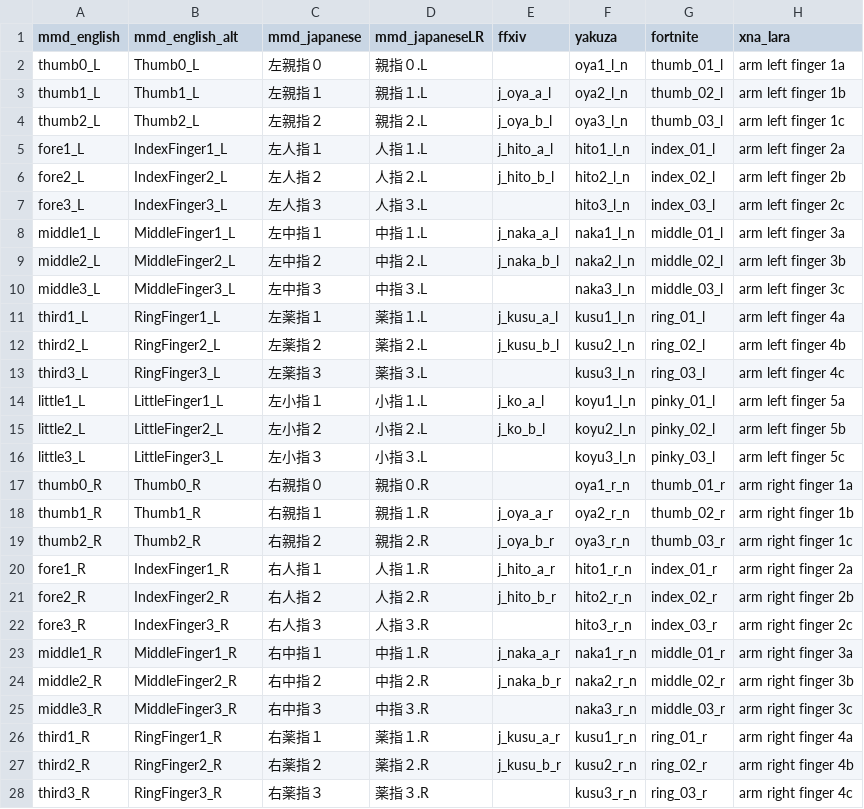
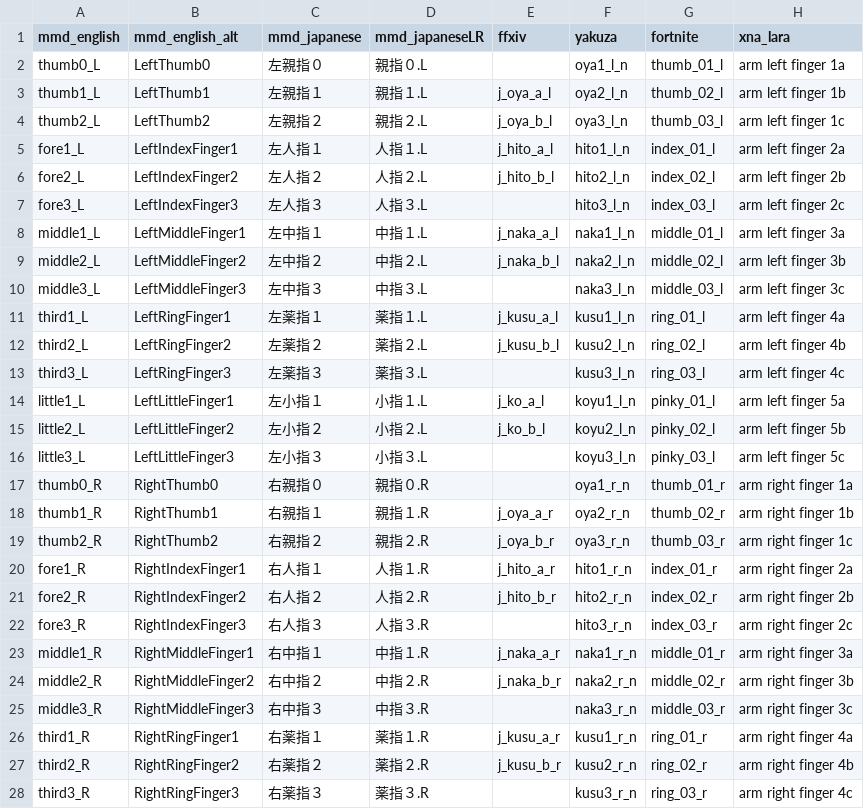
Before and after one commit to wikid24/ffxiv_mmd_tools_helper, a CSV file: ffxiv_mmd_tools_helper/data/bones_fingers_dictionary.csv, drawn as a sheet; only a part is shown; the diff covers the shown part only; the diff names each change by its address in the sheet, - before the commit and + after, or states it on an @@ line.

```diff
--- a/ffxiv_mmd_tools_helper/data/bones_fingers_dictionary.csv
+++ b/ffxiv_mmd_tools_helper/data/bones_fingers_dictionary.csv
-B2 (mmd_english_alt): Thumb0_L
+B2 (mmd_english_alt): LeftThumb0
-B3 (mmd_english_alt): Thumb1_L
+B3 (mmd_english_alt): LeftThumb1
-B4 (mmd_english_alt): Thumb2_L
+B4 (mmd_english_alt): LeftThumb2
-B5 (mmd_english_alt): IndexFinger1_L
+B5 (mmd_english_alt): LeftIndexFinger1
-B6 (mmd_english_alt): IndexFinger2_L
+B6 (mmd_english_alt): LeftIndexFinger2
-B7 (mmd_english_alt): IndexFinger3_L
+B7 (mmd_english_alt): LeftIndexFinger3
-B8 (mmd_english_alt): MiddleFinger1_L
+B8 (mmd_english_alt): LeftMiddleFinger1
-B9 (mmd_english_alt): MiddleFinger2_L
+B9 (mmd_english_alt): LeftMiddleFinger2
-B10 (mmd_english_alt): MiddleFinger3_L
+B10 (mmd_english_alt): LeftMiddleFinger3
-B11 (mmd_english_alt): RingFinger1_L
+B11 (mmd_english_alt): LeftRingFinger1
-B12 (mmd_english_alt): RingFinger2_L
+B12 (mmd_english_alt): LeftRingFinger2
-B13 (mmd_english_alt): RingFinger3_L
+B13 (mmd_english_alt): LeftRingFinger3
-B14 (mmd_english_alt): LittleFinger1_L
+B14 (mmd_english_alt): LeftLittleFinger1
-B15 (mmd_english_alt): LittleFinger2_L
+B15 (mmd_english_alt): LeftLittleFinger2
-B16 (mmd_english_alt): LittleFinger3_L
+B16 (mmd_english_alt): LeftLittleFinger3
-B17 (mmd_english_alt): Thumb0_R
+B17 (mmd_english_alt): RightThumb0
-B18 (mmd_english_alt): Thumb1_R
+B18 (mmd_english_alt): RightThumb1
-B19 (mmd_english_alt): Thumb2_R
+B19 (mmd_english_alt): RightThumb2
-B20 (mmd_english_alt): IndexFinger1_R
+B20 (mmd_english_alt): RightIndexFinger1
-B21 (mmd_english_alt): IndexFinger2_R
+B21 (mmd_english_alt): RightIndexFinger2
-B22 (mmd_english_alt): IndexFinger3_R
+B22 (mmd_english_alt): RightIndexFinger3
-B23 (mmd_english_alt): MiddleFinger1_R
+B23 (mmd_english_alt): RightMiddleFinger1
-B24 (mmd_english_alt): MiddleFinger2_R
+B24 (mmd_english_alt): RightMiddleFinger2
-B25 (mmd_english_alt): MiddleFinger3_R
+B25 (mmd_english_alt): RightMiddleFinger3
-B26 (mmd_english_alt): RingFinger1_R
+B26 (mmd_english_alt): RightRingFinger1
-B27 (mmd_english_alt): RingFinger2_R
+B27 (mmd_english_alt): RightRingFinger2
-B28 (mmd_english_alt): RingFinger3_R
+B28 (mmd_english_alt): RightRingFinger3
```
Also changed, not shown: 3 edited cells elsewhere in this file, ffxiv_mmd_tools_helper/data/bones_metadata_ffxiv_dictionary.csv, 9 other files.
